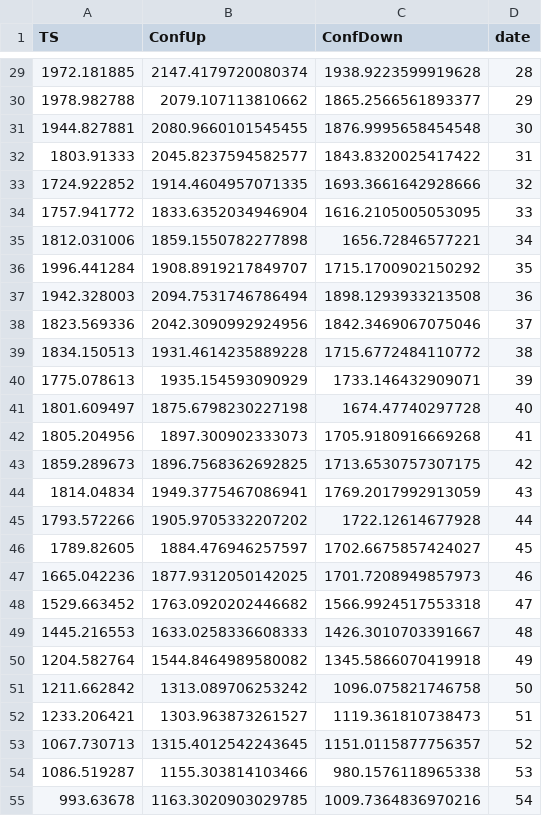
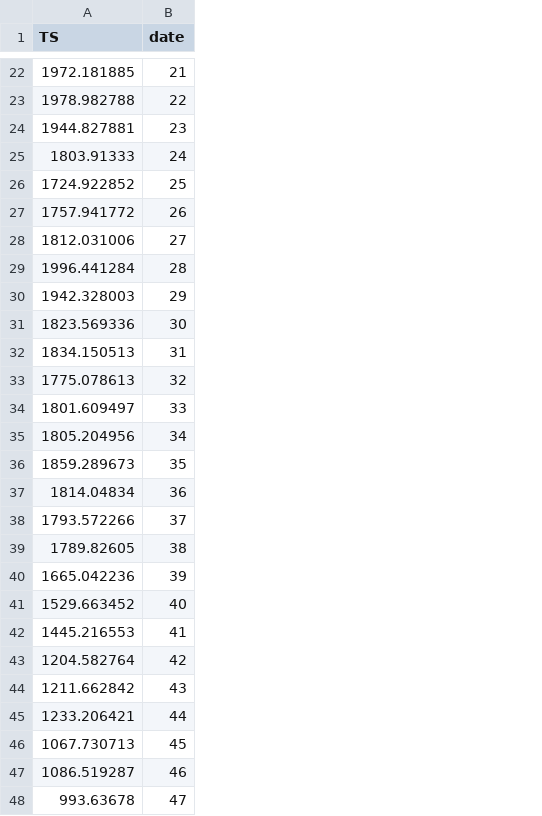
Before and after one commit to martin-sn/coin, a CSV file: ETH-USD_eGARCH.csv, drawn as a sheet; only a part is shown, gaps mark what is left out; removed rows and columns are numbered as before the commit, all else as after; the diff covers the shown part only; the diff names each change by its address in the sheet, - before the commit and + after, or states it on an @@ line.

```diff
--- a/ETH-USD_eGARCH.csv
+++ b/ETH-USD_eGARCH.csv
-column B (ConfUp), rows 29-55: 2147.4179720080374 | 2079.107113810662 | 2080.9660101545455 | 2045.8237594582577 | 1914.4604957071335 | 1833.6352034946904 | 1859.1550782277898 | 1908.8919217849707 | 2094.7531746786494 | 2042.3090992924956 | 1931.4614235889228 | 1935.154593090929 | 1875.6798230227198 | 1897.300902333073 | 1896.7568362692825 | 1949.3775467086941 | 1905.9705332207202 | 1884.476946257597 | 1877.9312050142025 | 1763.0920202446682 | 1633.0258336608333 | 1544.8464989580082 | 1313.089706253242 | 1303.963873261527 | 1315.4012542243645 | 1155.303814103466 | 1163.3020903029785
-column C (ConfDown), rows 29-55: 1938.9223599919628 | 1865.2566561893377 | 1876.9995658454548 | 1843.8320025417422 | 1693.3661642928666 | 1616.2105005053095 | 1656.72846577221 | 1715.1700902150292 | 1898.1293933213508 | 1842.3469067075046 | 1715.6772484110772 | 1733.146432909071 | 1674.47740297728 | 1705.9180916669268 | 1713.6530757307175 | 1769.2017992913059 | 1722.12614677928 | 1702.6675857424027 | 1701.7208949857973 | 1566.9924517553318 | 1426.3010703391667 | 1345.5866070419918 | 1096.075821746758 | 1119.361810738473 | 1151.0115877756357 | 980.1576118965338 | 1009.7364836970216
-B22 (date): 28
+B22 (date): 21
-B23 (date): 29
+B23 (date): 22
-B24 (date): 30
+B24 (date): 23
-B25 (date): 31
+B25 (date): 24
-B26 (date): 32
+B26 (date): 25
-B27 (date): 33
+B27 (date): 26
-B28 (date): 34
+B28 (date): 27
-B29 (date): 35
+B29 (date): 28
-B30 (date): 36
+B30 (date): 29
-B31 (date): 37
+B31 (date): 30
-B32 (date): 38
+B32 (date): 31
-B33 (date): 39
+B33 (date): 32
-B34 (date): 40
+B34 (date): 33
-B35 (date): 41
+B35 (date): 34
-B36 (date): 42
+B36 (date): 35
-B37 (date): 43
+B37 (date): 36
-B38 (date): 44
+B38 (date): 37
-B39 (date): 45
+B39 (date): 38
-B40 (date): 46
+B40 (date): 39
-B41 (date): 47
+B41 (date): 40
-B42 (date): 48
+B42 (date): 41
-B43 (date): 49
+B43 (date): 42
-B44 (date): 50
+B44 (date): 43
-B45 (date): 51
+B45 (date): 44
-B46 (date): 52
+B46 (date): 45
-B47 (date): 53
+B47 (date): 46
-B48 (date): 54
+B48 (date): 47
```
Also changed, not shown: 8 added rows, 8 removed rows and 64 edited cells elsewhere in this file, BTC-USD_eGARCH.csv, BTC-USD_gjrGARCH.csv, 6 other files.
